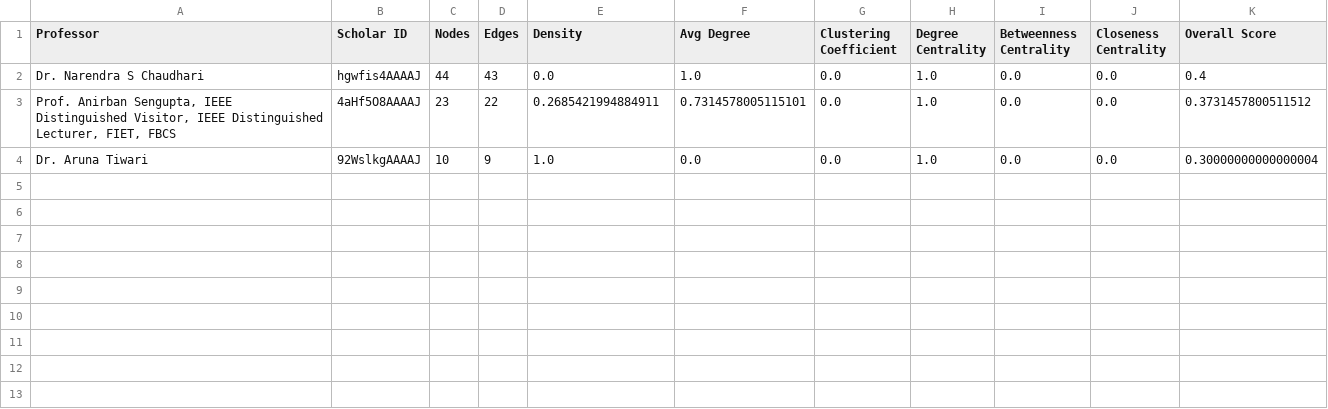
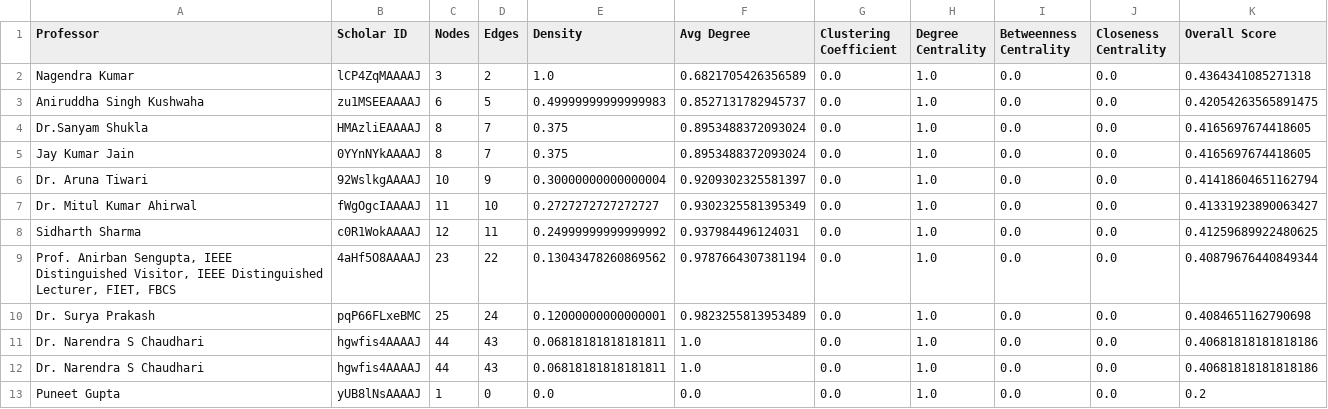
Before and after one commit to HanushaJain66/SNA-Mini-project, a CSV file: professor_rankings.csv, drawn as a sheet.

```diff
--- a/professor_rankings.csv
+++ b/professor_rankings.csv
@@ -1,4 +1,13 @@
 Professor,Scholar ID,Nodes,Edges,Density,Avg Degree,Clustering Coefficient,Degree Centrality,Betweenness Centrality,Closeness Centrality,Overall Score
-Dr. Narendra S Chaudhari,hgwfis4AAAAJ,44,43,0.0,1.0,0.0,1.0,0.0,0.0,0.4
-"Prof. Anirban Sengupta, IEEE Distinguished Visitor, IEEE Distinguished Lecturer, FIET, FBCS",4aHf5O8AAAAJ,23,22,0.2685421994884911,0.7314578005115101,0.0,1.0,0.0,0.0,0.3731457800511512
-Dr. Aruna Tiwari,92WslkgAAAAJ,10,9,1.0,0.0,0.0,1.0,0.0,0.0,0.30000000000000004
+Nagendra  Kumar,lCP4ZqMAAAAJ,3,2,1.0,0.6821705426356589,0.0,1.0,0.0,0.0,0.4364341085271318
+Aniruddha Singh Kushwaha,zu1MSEEAAAAJ,6,5,0.49999999999999983,0.8527131782945737,0.0,1.0,0.0,0.0,0.42054263565891475
+Dr.Sanyam Shukla,HMAzliEAAAAJ,8,7,0.375,0.8953488372093024,0.0,1.0,0.0,0.0,0.4165697674418605
+Jay Kumar Jain,0YYnNYkAAAAJ,8,7,0.375,0.8953488372093024,0.0,1.0,0.0,0.0,0.4165697674418605
+Dr. Aruna Tiwari,92WslkgAAAAJ,10,9,0.30000000000000004,0.9209302325581397,0.0,1.0,0.0,0.0,0.41418604651162794
+Dr. Mitul Kumar Ahirwal,fWgOgcIAAAAJ,11,10,0.2727272727272727,0.9302325581395349,0.0,1.0,0.0,0.0,0.41331923890063427
+Sidharth Sharma,c0R1WokAAAAJ,12,11,0.24999999999999992,0.937984496124031,0.0,1.0,0.0,0.0,0.41259689922480625
+"Prof. Anirban Sengupta, IEEE Distinguished Visitor, IEEE Distinguished Lecturer, FIET, FBCS",4aHf5O8AAAAJ,23,22,0.13043478260869562,0.9787664307381194,0.0,1.0,0.0,0.0,0.40879676440849344
+Dr. Surya Prakash,pqP66FLxeBMC,25,24,0.12000000000000001,0.9823255813953489,0.0,1.0,0.0,0.0,0.4084651162790698
+Dr. Narendra S Chaudhari,hgwfis4AAAAJ,44,43,0.06818181818181811,1.0,0.0,1.0,0.0,0.0,0.40681818181818186
+Dr. Narendra S Chaudhari,hgwfis4AAAAJ,44,43,0.06818181818181811,1.0,0.0,1.0,0.0,0.0,0.40681818181818186
+Puneet Gupta,yUB8lNsAAAAJ,1,0,0.0,0.0,0.0,1.0,0.0,0.0,0.2
```
Also changed, not shown: google_scholar_profiles.csv, scholar_graph_metrics.csv, 12 other files.
